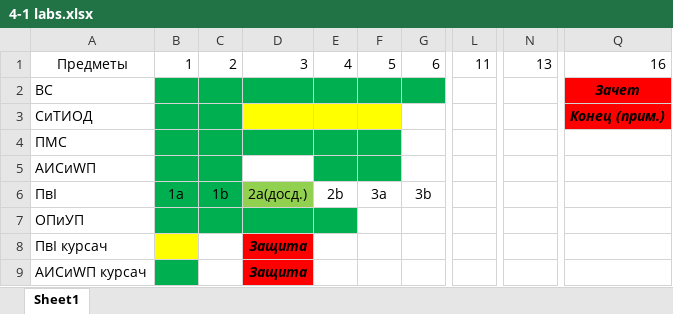
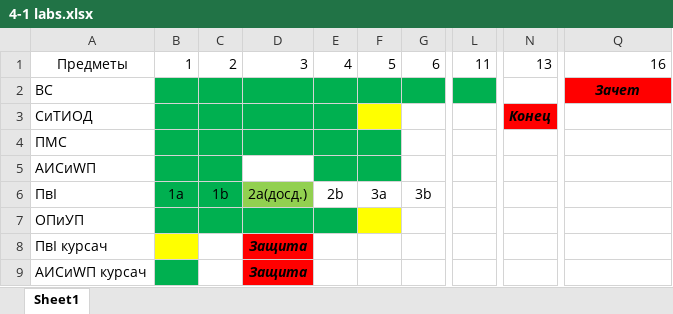
Before and after one commit to ShadowWolf91/4-1, an Excel workbook: 4-1 labs.xlsx, sheet Sheet1, drawn as a sheet; only a part is shown, gaps mark what is left out; values as stored, in another font and other column widths than the file's, no borders; the diff names each change by its address in the sheet, - before the commit and + after, or states it on an @@ line.

```diff
--- a/4-1 labs.xlsx (sheet Sheet1)
+++ b/4-1 labs.xlsx (sheet Sheet1)
-L2 fill: none
+L2 fill: #00B050
-D3:E3 fill: #FFFF00
+D3:E3 fill: #00B050
-N3: (empty)
+N3: Конец
-N3 fill: none
+N3 fill: #FF0000
-Q3: Конец (прим.)
+Q3: (empty)
-Q3 fill: #FF0000
+Q3 fill: none
-F7 fill: none
+F7 fill: #FFFF00
```
Also changed, not shown: OoPaEM/Labs/5/LW05_13_01_Shkabrov.xlsx, 5 other files.
